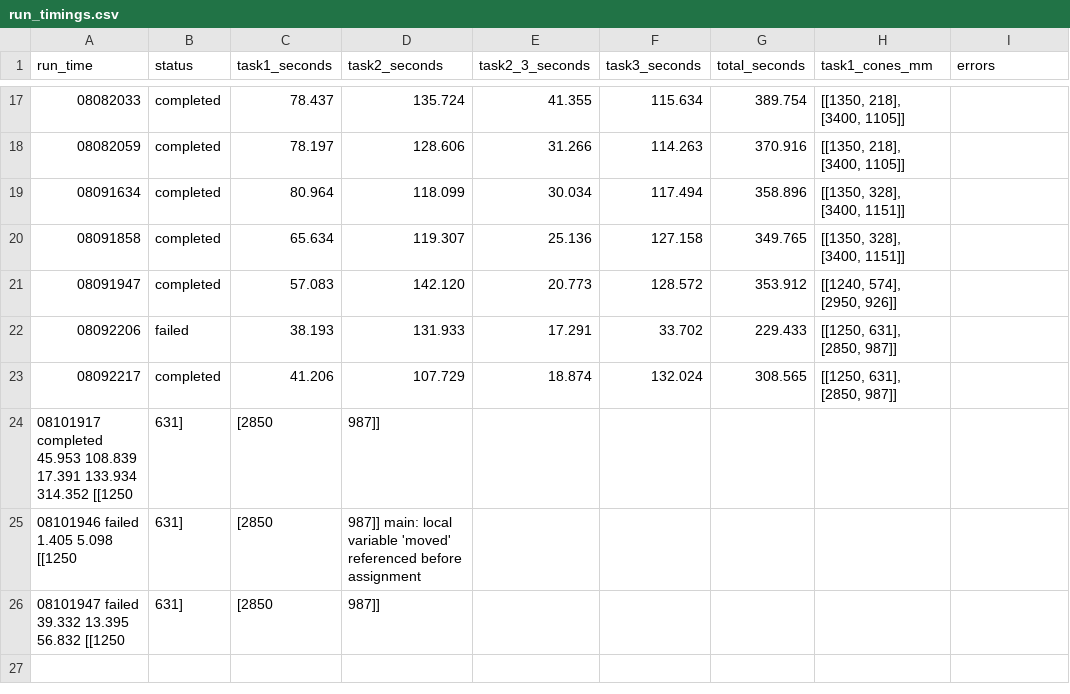
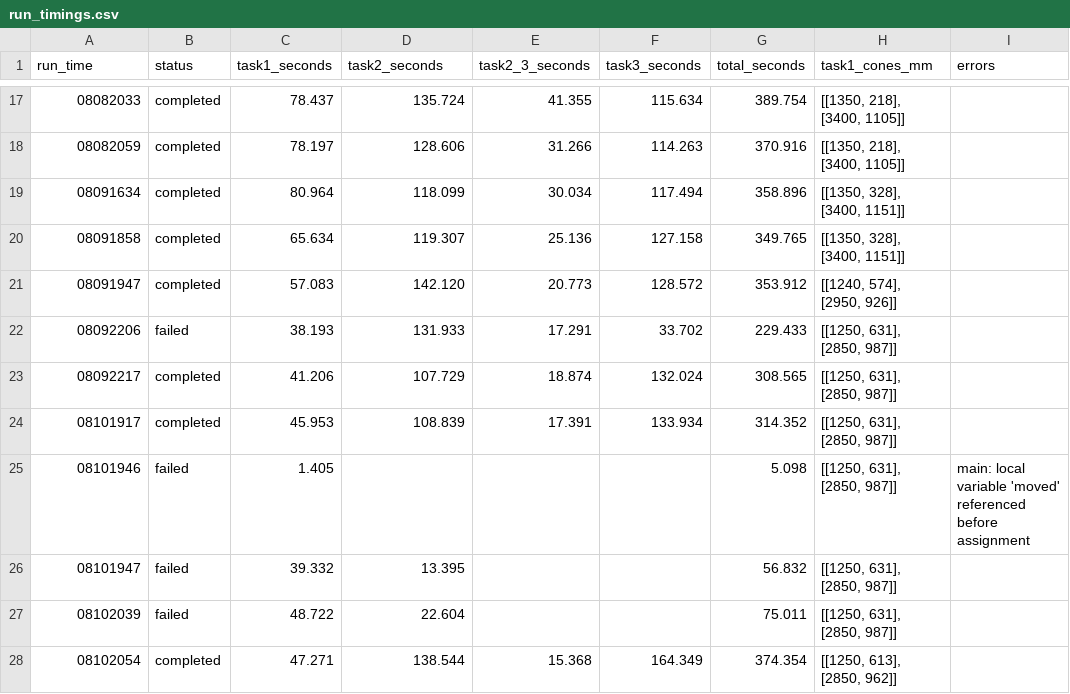
Before and after one commit to SSQaaa/Robodog_2026, a CSV file: logs/run_timings.csv, drawn as a sheet; only a part is shown, gaps mark what is left out.

```diff
--- a/logs/run_timings.csv
+++ b/logs/run_timings.csv
@@ -23,4 +23,6 @@
 08092217,completed,41.206,107.729,18.874,132.024,308.565,"[[1250, 631], [2850, 987]]",
-08101917	completed	45.953	108.839	17.391	133.934	314.352	[[1250, 631], [2850, 987]]	
-08101946	failed	1.405				5.098	[[1250, 631], [2850, 987]]	main: local variable 'moved' referenced before assignment
-08101947	failed	39.332	13.395			56.832	[[1250, 631], [2850, 987]]	
+08101917,completed,45.953,108.839,17.391,133.934,314.352,"[[1250, 631], [2850, 987]]",
+08101946,failed,1.405,,,,5.098,"[[1250, 631], [2850, 987]]",main: local variable 'moved' referenced before assignment
+08101947,failed,39.332,13.395,,,56.832,"[[1250, 631], [2850, 987]]",
+08102039,failed,48.722,22.604,,,75.011,"[[1250, 631], [2850, 987]]",
+08102054,completed,47.271,138.544,15.368,164.349,374.354,"[[1250, 613], [2850, 962]]",
```
Also changed, not shown: 7 other files.
